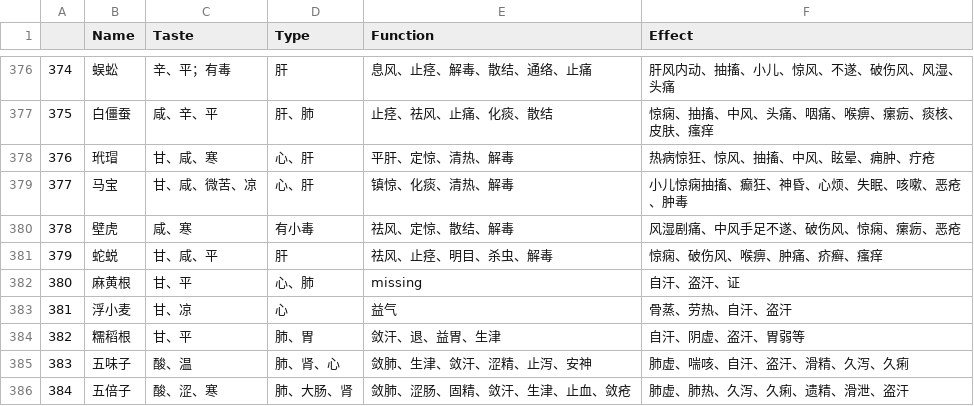
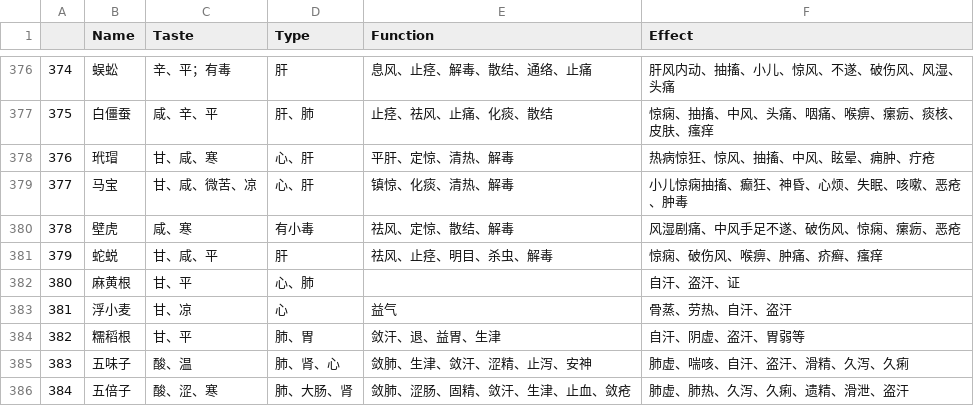
Before and after one commit to MarsPain/Chinese_Medicine, a CSV file: feature_engineering/data_treat.csv, drawn as a sheet; only a part is shown, gaps mark what is left out; the diff covers the shown part only.

```diff
--- a/feature_engineering/data_treat.csv
+++ b/feature_engineering/data_treat.csv
@@ -381,3 +381,3 @@
 379,蛇蜕,甘、咸、平,肝,祛风、止痉、明目、杀虫、解毒,惊痫、破伤风、喉痹、肿痛、疥癣、瘙痒
-380,麻黄根,甘、平,心、肺,missing,自汗、盗汗、证
+380,麻黄根,甘、平,心、肺,,自汗、盗汗、证
 381,浮小麦,甘、凉,心,益气,骨蒸、劳热、自汗、盗汗
```
Also changed, not shown: 5 edited cells elsewhere in this file, 2 other files.
